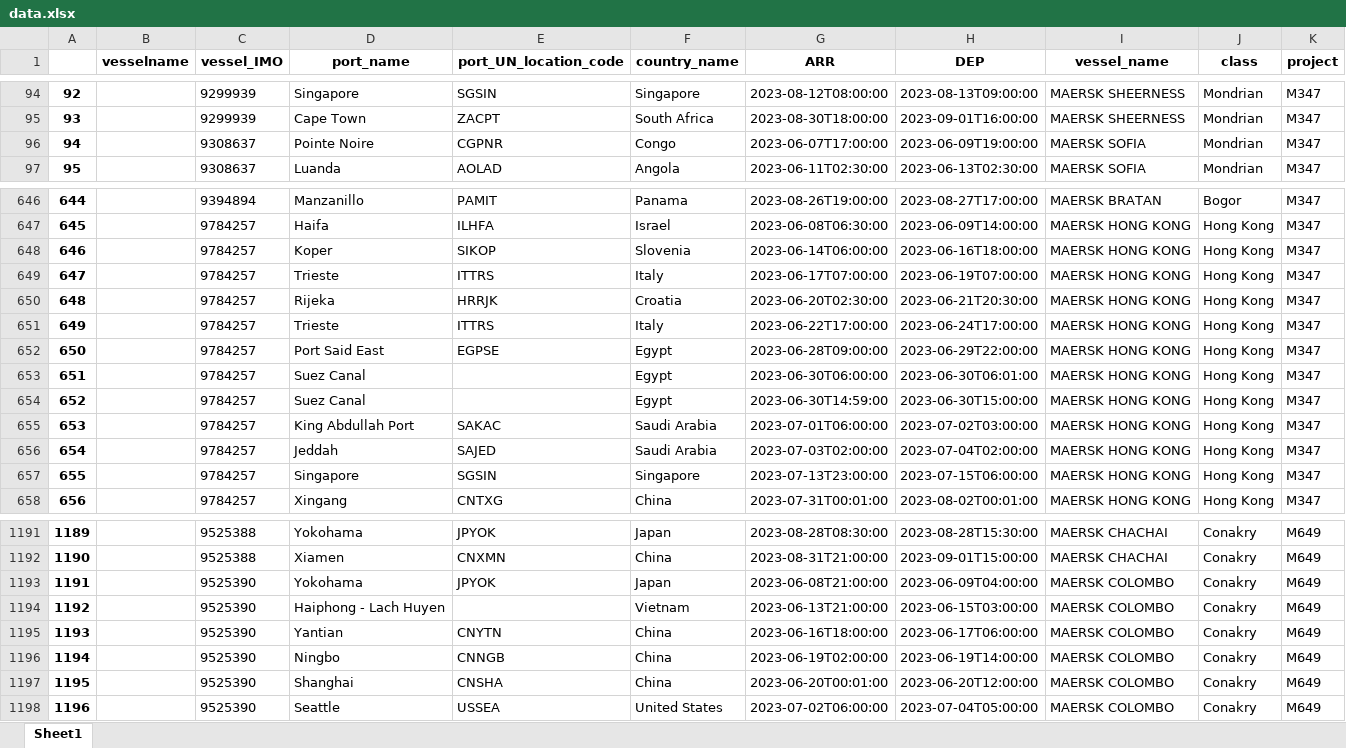
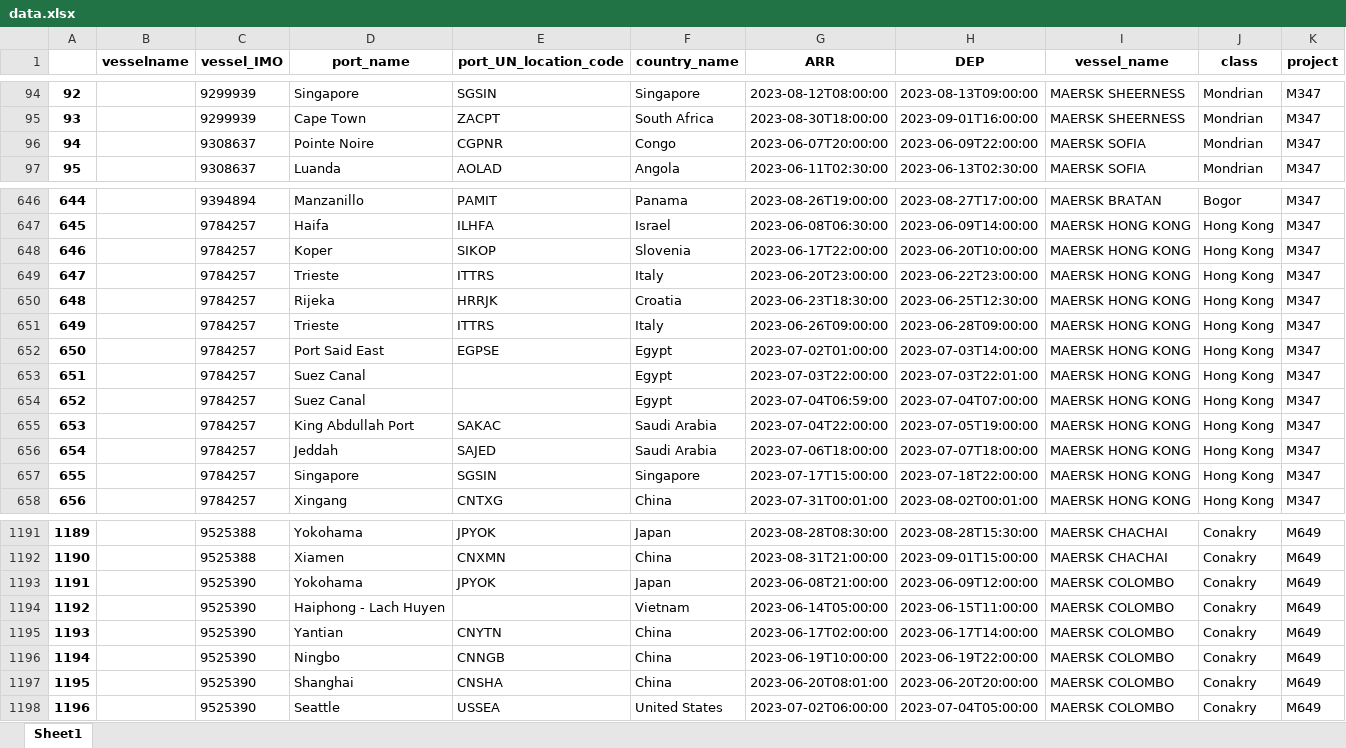
Before and after one commit to Oeyaas/VesselTimeline, an Excel workbook: data.xlsx, sheet Sheet1, drawn as a sheet; only a part is shown, gaps mark what is left out; values as stored, in another font and other column widths than the file's, no borders; the diff covers the shown part only; the diff names each change by its address in the sheet, - before the commit and + after, or states it on an @@ line.

```diff
--- a/data.xlsx (sheet Sheet1)
+++ b/data.xlsx (sheet Sheet1)
-G96 (ARR): 2023-06-07T17:00:00
+G96 (ARR): 2023-06-07T20:00:00
-H96 (DEP): 2023-06-09T19:00:00
+H96 (DEP): 2023-06-09T22:00:00
-G648 (ARR): 2023-06-14T06:00:00
+G648 (ARR): 2023-06-17T22:00:00
-H648 (DEP): 2023-06-16T18:00:00
+H648 (DEP): 2023-06-20T10:00:00
-G649 (ARR): 2023-06-17T07:00:00
+G649 (ARR): 2023-06-20T23:00:00
-H649 (DEP): 2023-06-19T07:00:00
+H649 (DEP): 2023-06-22T23:00:00
-G650 (ARR): 2023-06-20T02:30:00
+G650 (ARR): 2023-06-23T18:30:00
-H650 (DEP): 2023-06-21T20:30:00
+H650 (DEP): 2023-06-25T12:30:00
-G651 (ARR): 2023-06-22T17:00:00
+G651 (ARR): 2023-06-26T09:00:00
-H651 (DEP): 2023-06-24T17:00:00
+H651 (DEP): 2023-06-28T09:00:00
-G652 (ARR): 2023-06-28T09:00:00
+G652 (ARR): 2023-07-02T01:00:00
-H652 (DEP): 2023-06-29T22:00:00
+H652 (DEP): 2023-07-03T14:00:00
-G653 (ARR): 2023-06-30T06:00:00
+G653 (ARR): 2023-07-03T22:00:00
-H653 (DEP): 2023-06-30T06:01:00
+H653 (DEP): 2023-07-03T22:01:00
-G654 (ARR): 2023-06-30T14:59:00
+G654 (ARR): 2023-07-04T06:59:00
-H654 (DEP): 2023-06-30T15:00:00
+H654 (DEP): 2023-07-04T07:00:00
-G655 (ARR): 2023-07-01T06:00:00
+G655 (ARR): 2023-07-04T22:00:00
-H655 (DEP): 2023-07-02T03:00:00
+H655 (DEP): 2023-07-05T19:00:00
-G656 (ARR): 2023-07-03T02:00:00
+G656 (ARR): 2023-07-06T18:00:00
-H656 (DEP): 2023-07-04T02:00:00
+H656 (DEP): 2023-07-07T18:00:00
-G657 (ARR): 2023-07-13T23:00:00
+G657 (ARR): 2023-07-17T15:00:00
-H657 (DEP): 2023-07-15T06:00:00
+H657 (DEP): 2023-07-18T22:00:00
-H1193 (DEP): 2023-06-09T04:00:00
+H1193 (DEP): 2023-06-09T12:00:00
-G1194 (ARR): 2023-06-13T21:00:00
+G1194 (ARR): 2023-06-14T05:00:00
-H1194 (DEP): 2023-06-15T03:00:00
+H1194 (DEP): 2023-06-15T11:00:00
-G1195 (ARR): 2023-06-16T18:00:00
+G1195 (ARR): 2023-06-17T02:00:00
-H1195 (DEP): 2023-06-17T06:00:00
+H1195 (DEP): 2023-06-17T14:00:00
-G1196 (ARR): 2023-06-19T02:00:00
+G1196 (ARR): 2023-06-19T10:00:00
-H1196 (DEP): 2023-06-19T14:00:00
+H1196 (DEP): 2023-06-19T22:00:00
-G1197 (ARR): 2023-06-20T00:01:00
+G1197 (ARR): 2023-06-20T08:01:00
-H1197 (DEP): 2023-06-20T12:00:00
+H1197 (DEP): 2023-06-20T20:00:00
```
Also changed, not shown: 145 edited cells elsewhere in this sheet.
